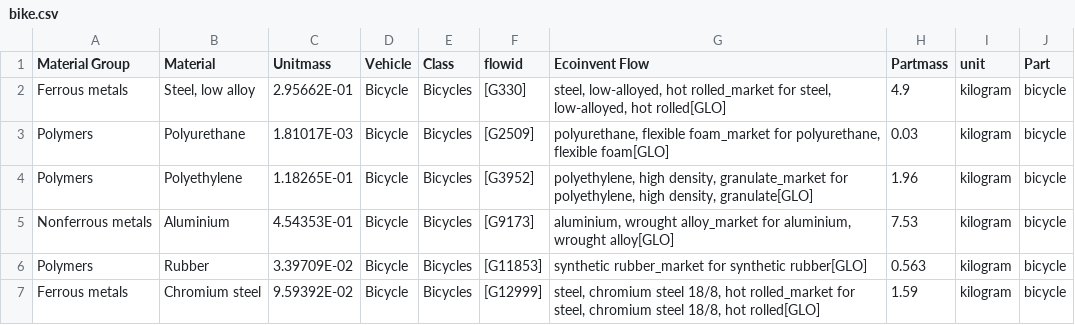
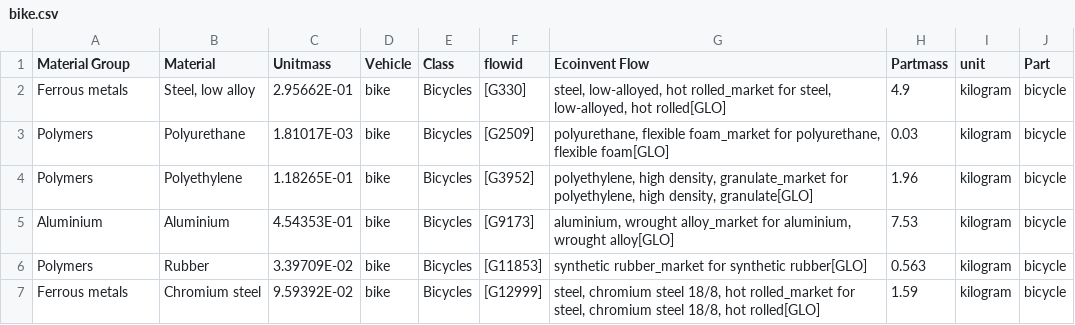
Before and after one commit to grimelda/urmive, a CSV file: data/fmass/bike.csv, drawn as a sheet.

```diff
--- a/data/fmass/bike.csv
+++ b/data/fmass/bike.csv
@@ -1,7 +1,7 @@
 Material Group,Material,Unitmass,Vehicle,Class,flowid,Ecoinvent Flow,Partmass,unit,Part
-Ferrous metals,"Steel, low alloy",2.95662E-01,Bicycle,Bicycles,[G330],"steel, low-alloyed, hot rolled_market for steel, low-alloyed, hot rolled[GLO]",4.9,kilogram,bicycle
-Polymers,Polyurethane,1.81017E-03,Bicycle,Bicycles,[G2509],"polyurethane, flexible foam_market for polyurethane, flexible foam[GLO]",0.03,kilogram,bicycle
-Polymers,Polyethylene,1.18265E-01,Bicycle,Bicycles,[G3952],"polyethylene, high density, granulate_market for polyethylene, high density, granulate[GLO]",1.96,kilogram,bicycle
-Nonferrous metals,Aluminium,4.54353E-01,Bicycle,Bicycles,[G9173],"aluminium, wrought alloy_market for aluminium, wrought alloy[GLO]",7.53,kilogram,bicycle
-Polymers,Rubber,3.39709E-02,Bicycle,Bicycles,[G11853],synthetic rubber_market for synthetic rubber[GLO],0.563,kilogram,bicycle
-Ferrous metals,Chromium steel,9.59392E-02,Bicycle,Bicycles,[G12999],"steel, chromium steel 18/8, hot rolled_market for steel, chromium steel 18/8, hot rolled[GLO]",1.59,kilogram,bicycle
+Ferrous metals,"Steel, low alloy",2.95662E-01,bike,Bicycles,[G330],"steel, low-alloyed, hot rolled_market for steel, low-alloyed, hot rolled[GLO]",4.9,kilogram,bicycle
+Polymers,Polyurethane,1.81017E-03,bike,Bicycles,[G2509],"polyurethane, flexible foam_market for polyurethane, flexible foam[GLO]",0.03,kilogram,bicycle
+Polymers,Polyethylene,1.18265E-01,bike,Bicycles,[G3952],"polyethylene, high density, granulate_market for polyethylene, high density, granulate[GLO]",1.96,kilogram,bicycle
+Aluminium,Aluminium,4.54353E-01,bike,Bicycles,[G9173],"aluminium, wrought alloy_market for aluminium, wrought alloy[GLO]",7.53,kilogram,bicycle
+Polymers,Rubber,3.39709E-02,bike,Bicycles,[G11853],synthetic rubber_market for synthetic rubber[GLO],0.563,kilogram,bicycle
+Ferrous metals,Chromium steel,9.59392E-02,bike,Bicycles,[G12999],"steel, chromium steel 18/8, hot rolled_market for steel, chromium steel 18/8, hot rolled[GLO]",1.59,kilogram,bicycle
```
Also changed, not shown: data/cdf/lifespan.csv, data/fmass/ebike.csv, 10 other files.
